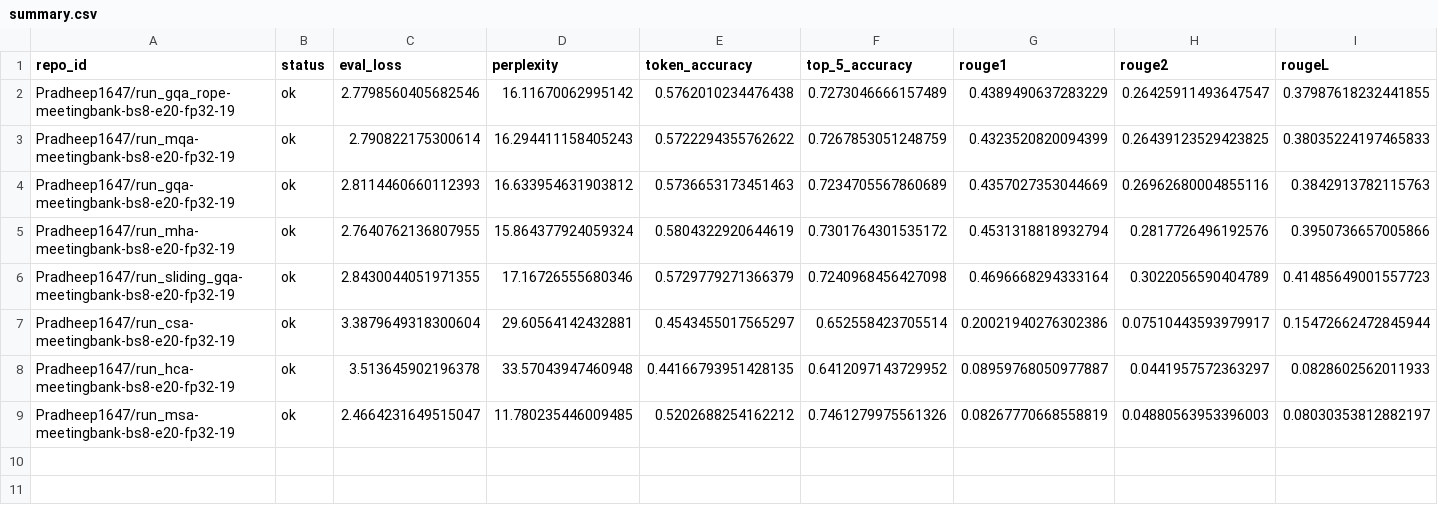
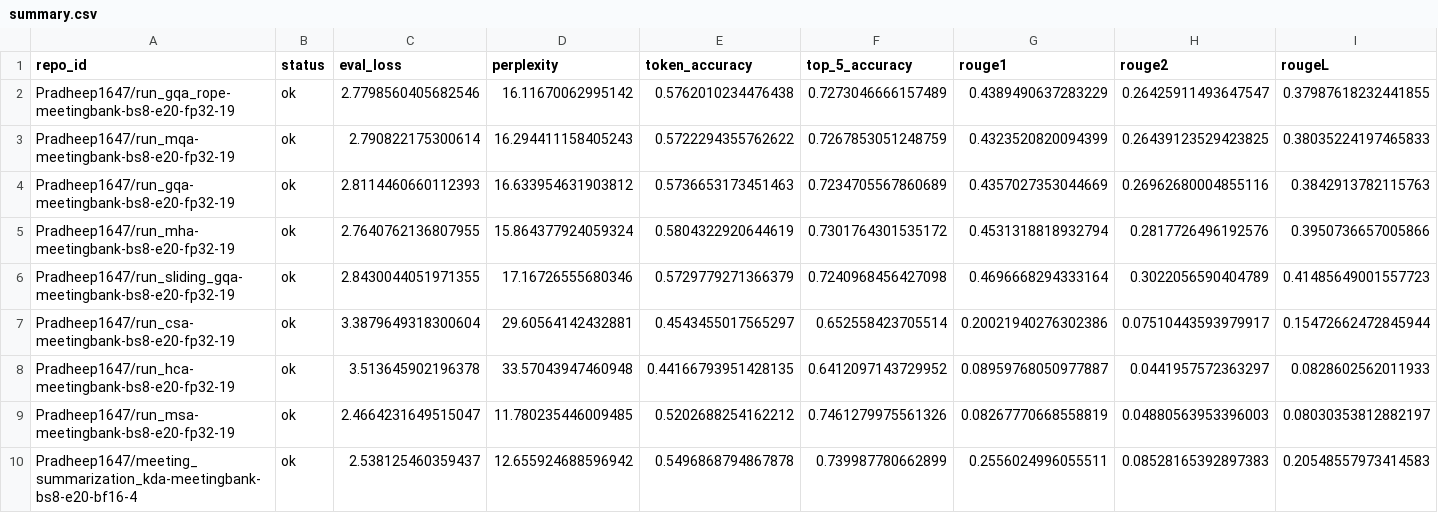
Before and after one commit to Mantissagithub/transformer, a CSV file: benchmarks/attention/summary.csv, drawn as a sheet; only a part is shown; rows hold the shown columns only; the diff names each change by its address in the sheet, - before the commit and + after, or states it on an @@ line.

Commit message:
feat(attention): finish KDA training pipeline and benchmarks

```diff
--- a/benchmarks/attention/summary.csv
+++ b/benchmarks/attention/summary.csv
+row 10: Pradheep1647/meeting_summarization_kda-meetingbank-bs8-e20-bf16-4 | ok | 2.538125460359437 | 12.655924688596942 | 0.5496868794867878 | 0.739987780662899 | 0.2556024996055511 | 0.08528165392897383 | 0.20548557973414583
```
Also changed, not shown: 43 other files.
